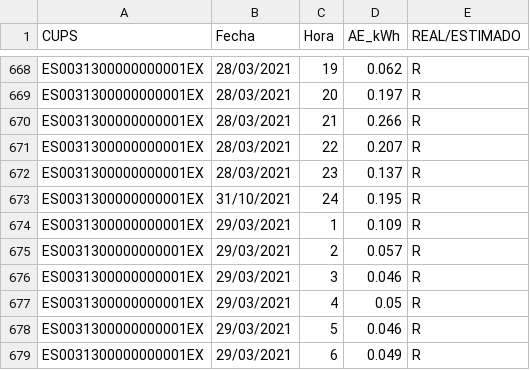
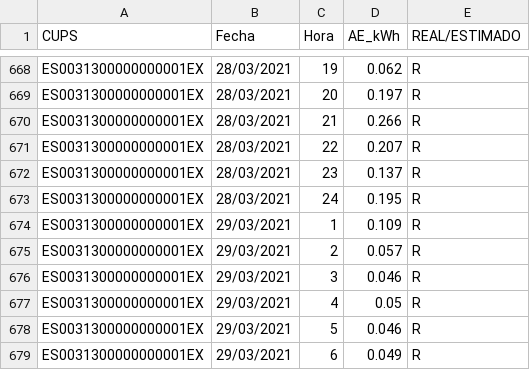
Before and after one commit to prog1-eina/trabajo-2021-22, a CSV file: datos/a-2021-03.csv, drawn as a sheet; only a part is shown, gaps mark what is left out.

Commit message:
Corrección línea 673 del fichero ``a-2021-03.csv`` (fecha era 31/10 y es 28/03)

```diff
--- a/datos/a-2021-03.csv
+++ b/datos/a-2021-03.csv
@@ -672,3 +672,3 @@ ES0031300000000001EX;28/03/2021;22;0.207;R
 ES0031300000000001EX;28/03/2021;23;0.137;R
-ES0031300000000001EX;31/10/2021;24;0.195;R
+ES0031300000000001EX;28/03/2021;24;0.195;R
 ES0031300000000001EX;29/03/2021;1;0.109;R
```
